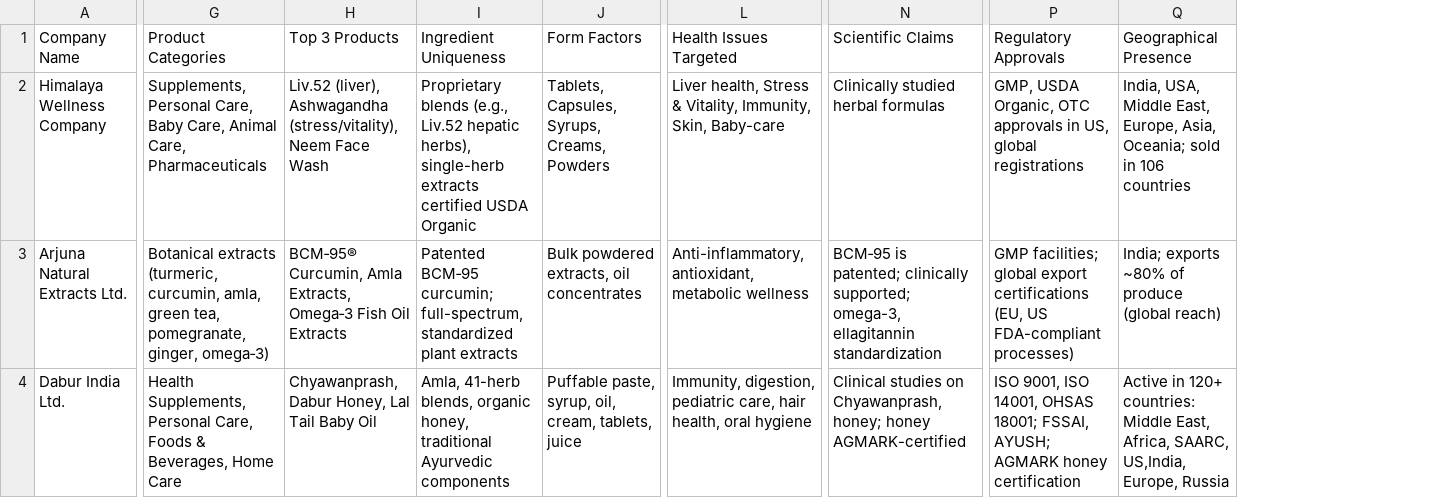
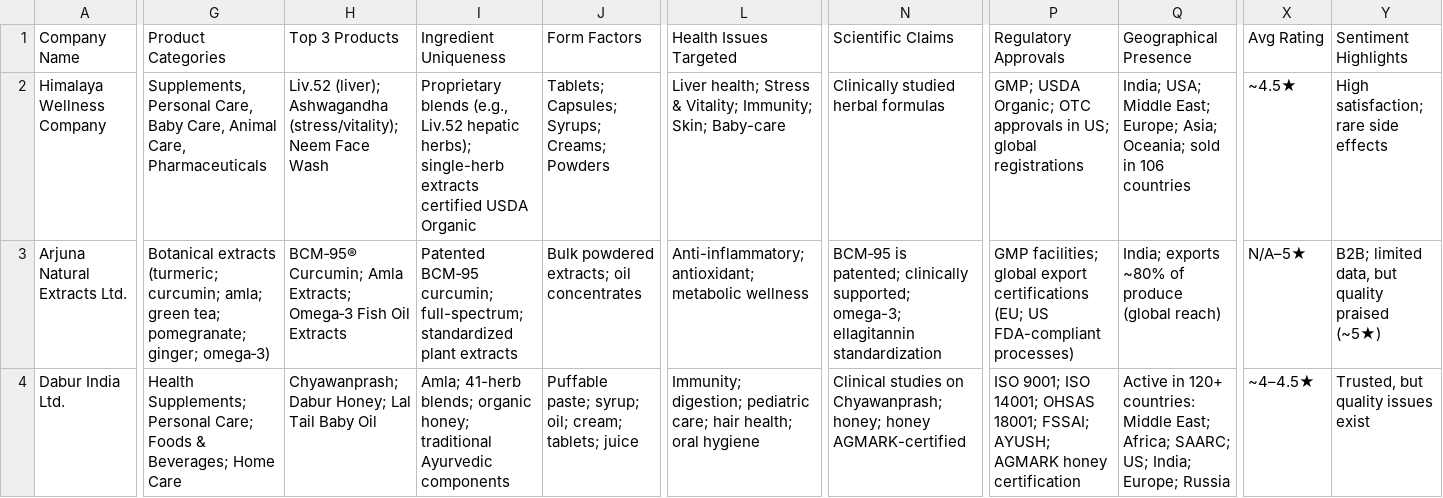
Before and after one commit to trivickram/gdp-dashboard, a CSV file: Top_6_Indian_Herbal_Companies_Comparison.csv, drawn as a sheet; only a part is shown, gaps mark what is left out; the diff covers the shown part only; the diff names each change by its address in the sheet, - before the commit and + after, or states it on an @@ line.

Commit message:
Enhance sentiment analysis section with improved visuals and summary table; remove commented-out code for clarity

```diff
--- a/Top_6_Indian_Herbal_Companies_Comparison.csv
+++ b/Top_6_Indian_Herbal_Companies_Comparison.csv
+column X (Avg Rating), rows 2-4: ~4.5★ | N/A–5★ | ~4–4.5★
+column Y (Sentiment Highlights), rows 2-4: High satisfaction; rare side effects | B2B; limited data, but quality praised (~5★) | Trusted, but quality issues exist
-H2 (Top 3 Products): Liv.52 (liver), Ashwagandha (stress/vitality), Neem Face…
+H2 (Top 3 Products): Liv.52 (liver); Ashwagandha (stress/vitality); Neem Face…
-I2 (Ingredient Uniqueness): …Liv.52 hepatic herbs), single-herb extracts…
+I2 (Ingredient Uniqueness): …Liv.52 hepatic herbs); single-herb extracts…
-J2 (Form Factors): Tablets, Capsules, Syrups, Creams, Powders
+J2 (Form Factors): Tablets; Capsules; Syrups; Creams; Powders
-L2 (Health Issues Targeted): Liver health, Stress & Vitality, Immunity, Skin, Baby-care
+L2 (Health Issues Targeted): Liver health; Stress & Vitality; Immunity; Skin; Baby-care
-P2 (Regulatory Approvals): GMP, USDA Organic, OTC approvals in US, global registrations
+P2 (Regulatory Approvals): GMP; USDA Organic; OTC approvals in US; global registrations
-Q2 (Geographical Presence): India, USA, Middle East, Europe, Asia, Oceania; sold…
+Q2 (Geographical Presence): India; USA; Middle East; Europe; Asia; Oceania; sold…
-G3 (Product Categories): Botanical extracts (turmeric, curcumin, amla, green tea, pomegranate, ginger, omega‑3)
+G3 (Product Categories): Botanical extracts (turmeric; curcumin; amla; green tea; pomegranate; ginger; omega‑3)
-H3 (Top 3 Products): BCM‑95® Curcumin, Amla Extracts, Omega‑3 Fish…
+H3 (Top 3 Products): BCM‑95® Curcumin; Amla Extracts; Omega‑3 Fish…
-I3 (Ingredient Uniqueness): …BCM‑95 curcumin; full-spectrum, standardized plant…
+I3 (Ingredient Uniqueness): …BCM‑95 curcumin; full-spectrum; standardized plant…
-J3 (Form Factors): Bulk powdered extracts, oil concentrates
+J3 (Form Factors): Bulk powdered extracts; oil concentrates
-L3 (Health Issues Targeted): Anti-inflammatory, antioxidant, metabolic wellness
+L3 (Health Issues Targeted): Anti-inflammatory; antioxidant; metabolic wellness
-N3 (Scientific Claims): …clinically supported; omega-3, ellagitannin standardization
+N3 (Scientific Claims): …clinically supported; omega-3; ellagitannin standardization
-P3 (Regulatory Approvals): …export certifications (EU, US FDA-compliant…
+P3 (Regulatory Approvals): …export certifications (EU; US FDA-compliant…
-G4 (Product Categories): Health Supplements, Personal Care, Foods & Beverages, Home Care
+G4 (Product Categories): Health Supplements; Personal Care; Foods & Beverages; Home Care
-H4 (Top 3 Products): Chyawanprash, Dabur Honey, Lal Tail Baby Oil
+H4 (Top 3 Products): Chyawanprash; Dabur Honey; Lal Tail Baby Oil
-I4 (Ingredient Uniqueness): Amla, 41-herb blends, organic honey, traditional Ayurvedic…
+I4 (Ingredient Uniqueness): Amla; 41-herb blends; organic honey; traditional Ayurvedic…
-J4 (Form Factors): Puffable paste, syrup, oil, cream, tablets, juice
+J4 (Form Factors): Puffable paste; syrup; oil; cream; tablets; juice
-L4 (Health Issues Targeted): Immunity, digestion, pediatric care, hair health, oral hygiene
+L4 (Health Issues Targeted): Immunity; digestion; pediatric care; hair health; oral hygiene
-N4 (Scientific Claims): …studies on Chyawanprash, honey; honey…
+N4 (Scientific Claims): …studies on Chyawanprash; honey; honey…
-P4 (Regulatory Approvals): ISO 9001, ISO 14001, OHSAS 18001; FSSAI, AYUSH; AGMARK…
+P4 (Regulatory Approvals): ISO 9001; ISO 14001; OHSAS 18001; FSSAI; AYUSH; AGMARK…
-Q4 (Geographical Presence): …countries: Middle East, Africa, SAARC, US,India, Europe, Russia
+Q4 (Geographical Presence): …countries: Middle East; Africa; SAARC; US; India; Europe; Russia
```
Also changed, not shown: 25 edited cells elsewhere in this file, 1 other file.
